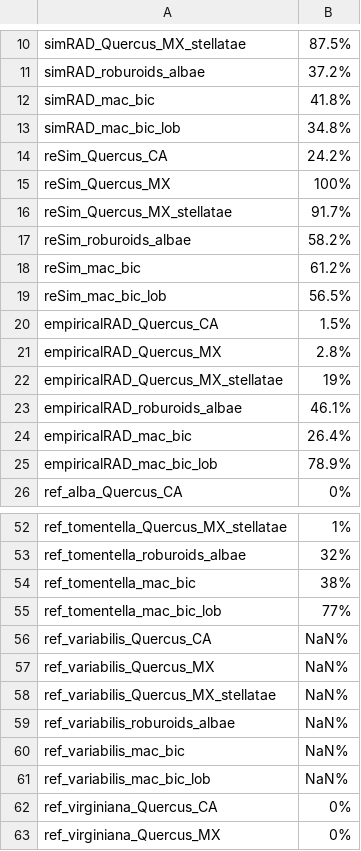
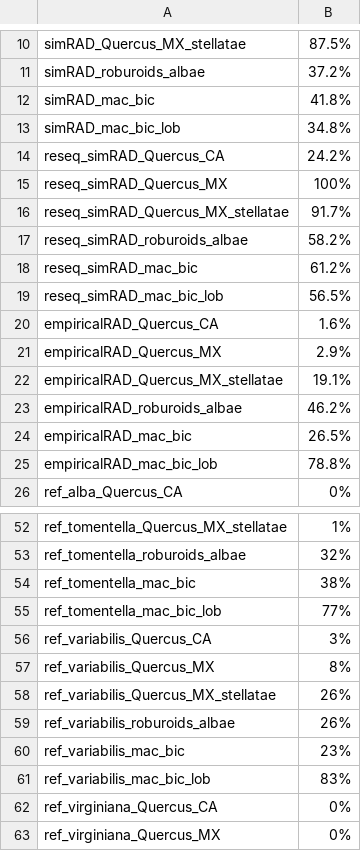
Before and after one commit to andrew-hipp/oakphylo2026, a CSV file: topologies/out/tables/ordinationStats.csv, drawn as a sheet; only a part is shown, gaps mark what is left out.

Commit message:
fix ordination stats

```diff
--- a/topologies/out/tables/ordinationStats.csv
+++ b/topologies/out/tables/ordinationStats.csv
@@ -13,14 +13,14 @@
 "simRAD_mac_bic_lob","34.8%"
-"reSim_Quercus_CA","24.2%"
-"reSim_Quercus_MX","100%"
-"reSim_Quercus_MX_stellatae","91.7%"
-"reSim_roburoids_albae","58.2%"
-"reSim_mac_bic","61.2%"
-"reSim_mac_bic_lob","56.5%"
-"empiricalRAD_Quercus_CA","1.5%"
-"empiricalRAD_Quercus_MX","2.8%"
-"empiricalRAD_Quercus_MX_stellatae","19%"
-"empiricalRAD_roburoids_albae","46.1%"
-"empiricalRAD_mac_bic","26.4%"
-"empiricalRAD_mac_bic_lob","78.9%"
+"reseq_simRAD_Quercus_CA","24.2%"
+"reseq_simRAD_Quercus_MX","100%"
+"reseq_simRAD_Quercus_MX_stellatae","91.7%"
+"reseq_simRAD_roburoids_albae","58.2%"
+"reseq_simRAD_mac_bic","61.2%"
+"reseq_simRAD_mac_bic_lob","56.5%"
+"empiricalRAD_Quercus_CA","1.6%"
+"empiricalRAD_Quercus_MX","2.9%"
+"empiricalRAD_Quercus_MX_stellatae","19.1%"
+"empiricalRAD_roburoids_albae","46.2%"
+"empiricalRAD_mac_bic","26.5%"
+"empiricalRAD_mac_bic_lob","78.8%"
 "ref_alba_Quercus_CA","0%"
@@ -55,8 +55,8 @@
 "ref_tomentella_mac_bic_lob","77%"
-"ref_variabilis_Quercus_CA","NaN%"
-"ref_variabilis_Quercus_MX","NaN%"
-"ref_variabilis_Quercus_MX_stellatae","NaN%"
-"ref_variabilis_roburoids_albae","NaN%"
-"ref_variabilis_mac_bic","NaN%"
-"ref_variabilis_mac_bic_lob","NaN%"
+"ref_variabilis_Quercus_CA","3%"
+"ref_variabilis_Quercus_MX","8%"
+"ref_variabilis_Quercus_MX_stellatae","26%"
+"ref_variabilis_roburoids_albae","26%"
+"ref_variabilis_mac_bic","23%"
+"ref_variabilis_mac_bic_lob","83%"
 "ref_virginiana_Quercus_CA","0%"
```
Also changed, not shown: 1 other file.
